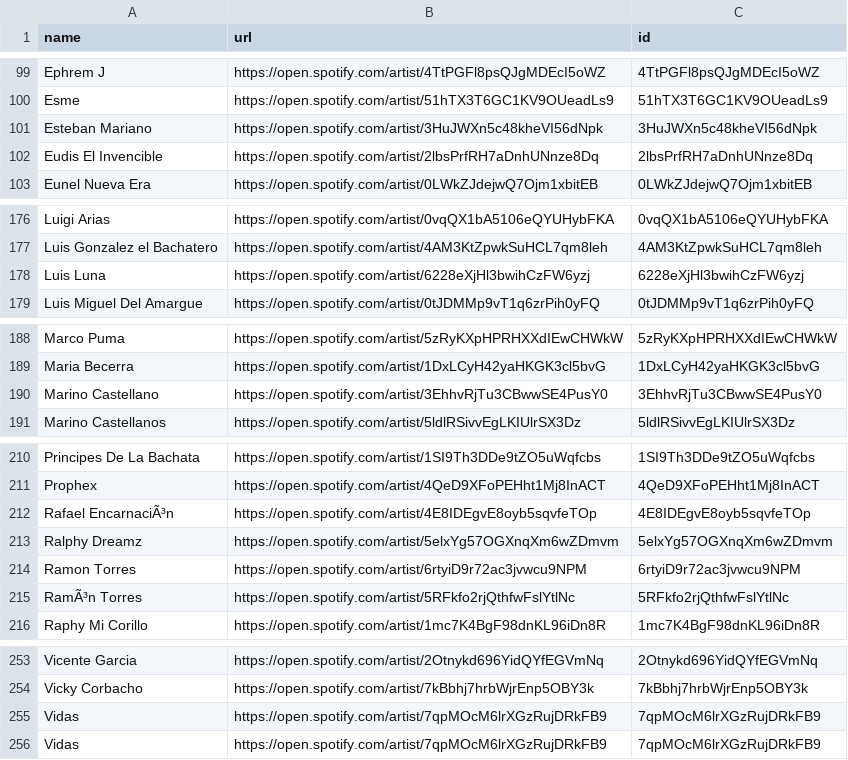
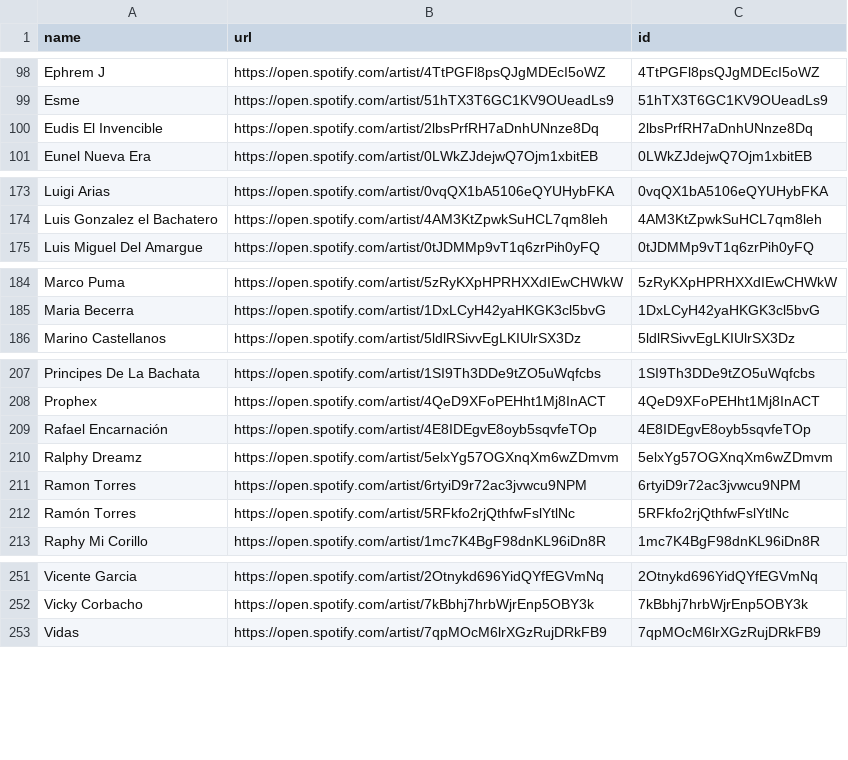
Before and after one commit to salil91/Spotify, a CSV file: Bachata Artists (Manual).csv, drawn as a sheet; only a part is shown, gaps mark what is left out; the diff covers the shown part only.

```diff
--- a/Bachata Artists (Manual).csv
+++ b/Bachata Artists (Manual).csv
@@ -101 +99,0 @@ Esme,https://open.spotify.com/artist/51hTX3T6GC1KV9OUeadLs9,51hTX3T6GC1KV9OUeadL
-Esteban Mariano,https://open.spotify.com/artist/3HuJWXn5c48kheVI56dNpk,3HuJWXn5c48kheVI56dNpk
@@ -178 +174,0 @@ Luis Gonzalez el Bachatero,https://open.spotify.com/artist/4AM3KtZpwkSuHCL7qm8le
-Luis Luna,https://open.spotify.com/artist/6228eXjHl3bwihCzFW6yzj,6228eXjHl3bwihCzFW6yzj
@@ -190 +185,0 @@ Maria Becerra,https://open.spotify.com/artist/1DxLCyH42yaHKGK3cl5bvG,1DxLCyH42ya
-Marino Castellano,https://open.spotify.com/artist/3EhhvRjTu3CBwwSE4PusY0,3EhhvRjTu3CBwwSE4PusY0
@@ -212 +209 @@ Prophex,https://open.spotify.com/artist/4QeD9XFoPEHht1Mj8InACT,4QeD9XFoPEHht1Mj8
-Rafael EncarnaciÃ³n,https://open.spotify.com/artist/4E8IDEgvE8oyb5sqvfeTOp,4E8IDEgvE8oyb5sqvfeTOp
+Rafael Encarnación            ,https://open.spotify.com/artist/4E8IDEgvE8oyb5sqvfeTOp ,4E8IDEgvE8oyb5sqvfeTOp
@@ -215 +212 @@ Ramon Torres,https://open.spotify.com/artist/6rtyiD9r72ac3jvwcu9NPM,6rtyiD9r72ac
-RamÃ³n Torres,https://open.spotify.com/artist/5RFkfo2rjQthfwFslYtlNc,5RFkfo2rjQthfwFslYtlNc
+Ramón Torres                  ,https://open.spotify.com/artist/5RFkfo2rjQthfwFslYtlNc ,5RFkfo2rjQthfwFslYtlNc
@@ -255 +252,0 @@ Vicky Corbacho,https://open.spotify.com/artist/7kBbhj7hrbWjrEnp5OBY3k,7kBbhj7hrb
-Vidas,https://open.spotify.com/artist/7qpMOcM6lrXGzRujDRkFB9,7qpMOcM6lrXGzRujDRkFB9
```
Also changed, not shown: 7 added rows, 7 removed rows, 17 moved rows and 11 edited cells elsewhere in this file, New Bachata from 6-01 to 6-12.csv, 2 other files.
